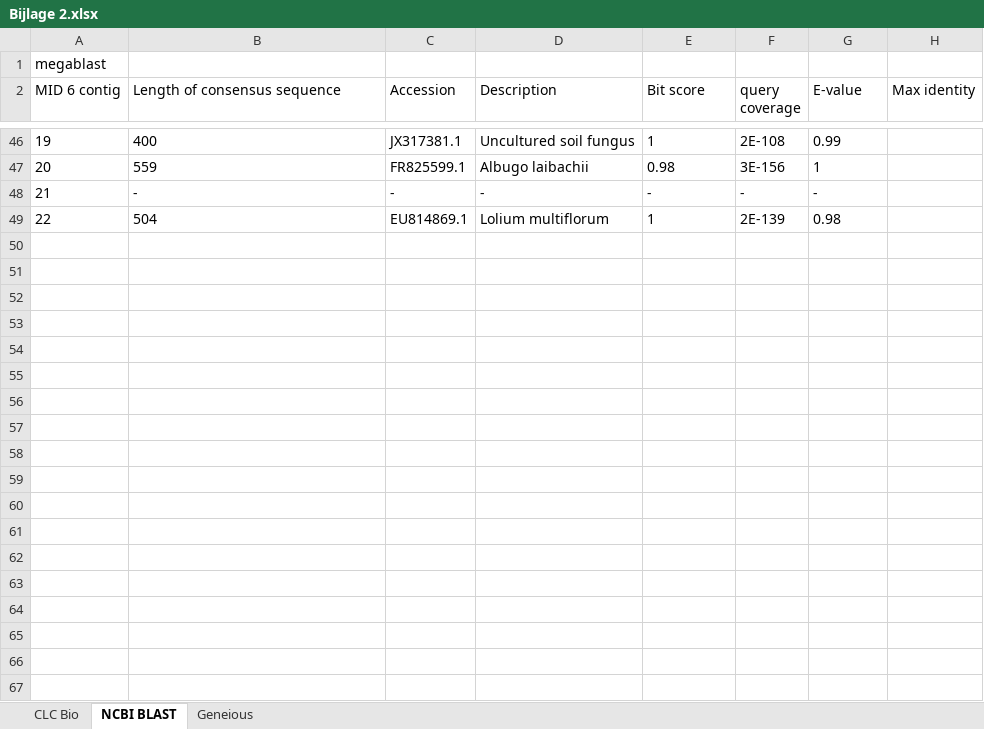
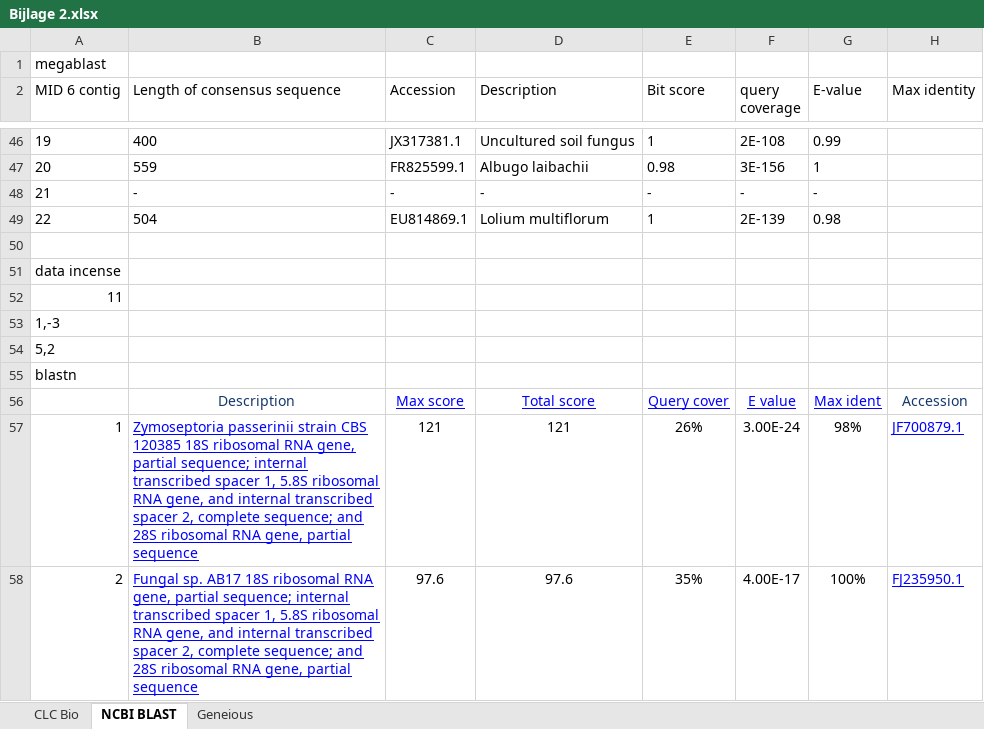
Before and after one commit to naturalis/HTS-barcode-checker, an Excel workbook: doc/Bijlage 2.xlsx, sheet NCBI BLAST, drawn as a sheet; only a part is shown, gaps mark what is left out; values as stored, in another font and other column widths than the file's, no borders; the diff covers the shown part only; the diff names each change by its address in the sheet, - before the commit and + after, or states it on an @@ line.

Commit message:
NCBI results

```diff
--- a/doc/Bijlage 2.xlsx (sheet NCBI BLAST)
+++ b/doc/Bijlage 2.xlsx (sheet NCBI BLAST)
+row 50: (empty)
+row 51: data incense
+row 52: 11
+row 53: 1,-3
+row 54: 5,2
+row 55: blastn
+row 56:  | Description | Max score | Total score | Query cover | E value | Max ident | Accession
+row 57: 1 | Zymoseptoria passerinii strain CBS 120385 18S ribosomal RNA gene, partial sequence; internal transcribed spacer 1, 5.8S ribosomal RNA gene, and internal transcribed spacer 2, complete sequence; and 28S ribosomal RNA gene, partial sequence | 121 | 121 | 26% | 3.00E-24 | 98% | JF700879.1
+row 58: 2 | Fungal sp. AB17 18S ribosomal RNA gene, partial sequence; internal transcribed spacer 1, 5.8S ribosomal RNA gene, and internal transcribed spacer 2, complete sequence; and 28S ribosomal RNA gene, partial sequence | 97.6 | 97.6 | 35% | 4.00E-17 | 100% | FJ235950.1
```
Also changed, not shown: 110 added rows elsewhere in this sheet, sheet CLC Bio, 2 other files.
